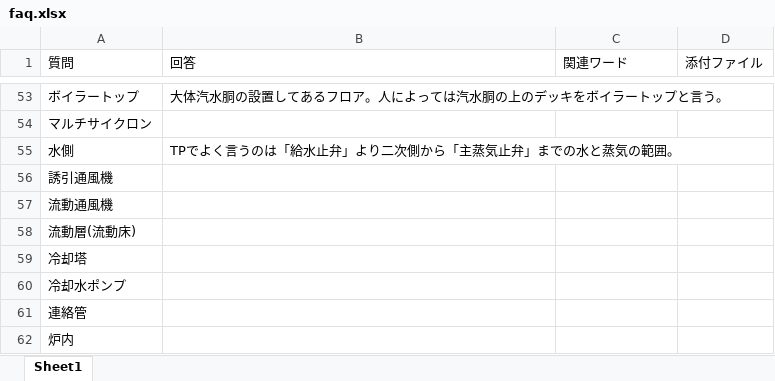
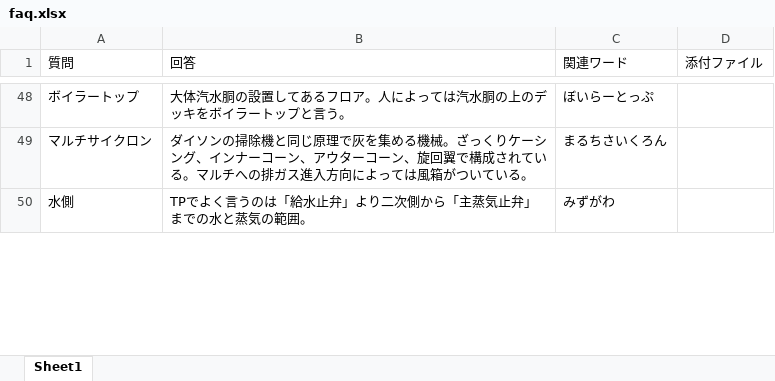
Before and after one commit to uemuratp/tp-faq, an Excel workbook: faq.xlsx, sheet Sheet1, drawn as a sheet; only a part is shown, gaps mark what is left out; values as stored, in another font and other column widths than the file's, no borders; removed rows and columns are numbered as before the commit, all else as after; the diff covers the shown part only; the diff names each change by its address in the sheet, - before the commit and + after, or states it on an @@ line.

```diff
--- a/faq.xlsx (sheet Sheet1)
+++ b/faq.xlsx (sheet Sheet1)
-C48 (関連ワード): (empty)
+C48 (関連ワード): ぼいらーとっぷ
-row 54: マルチサイクロン
+row 49: マルチサイクロン | ダイソンの掃除機と同じ原理で灰を集める機械。ざっくりケーシング、インナーコーン、アウターコーン、旋回翼で構成されている。マルチへの排ガス進入方向によっては風箱がついている。 | まるちさいくろん
-C50 (関連ワード): (empty)
+C50 (関連ワード): みずがわ
-row 56: 誘引通風機
-row 57: 流動通風機
-row 58: 流動層(流動床)
-row 59: 冷却塔
-row 60: 冷却水ポンプ
-row 61: 連絡管
-row 62: 炉内
```
Also changed, not shown: 59 added rows, 34 removed rows and 34 edited cells elsewhere in this sheet, 1 other file.
